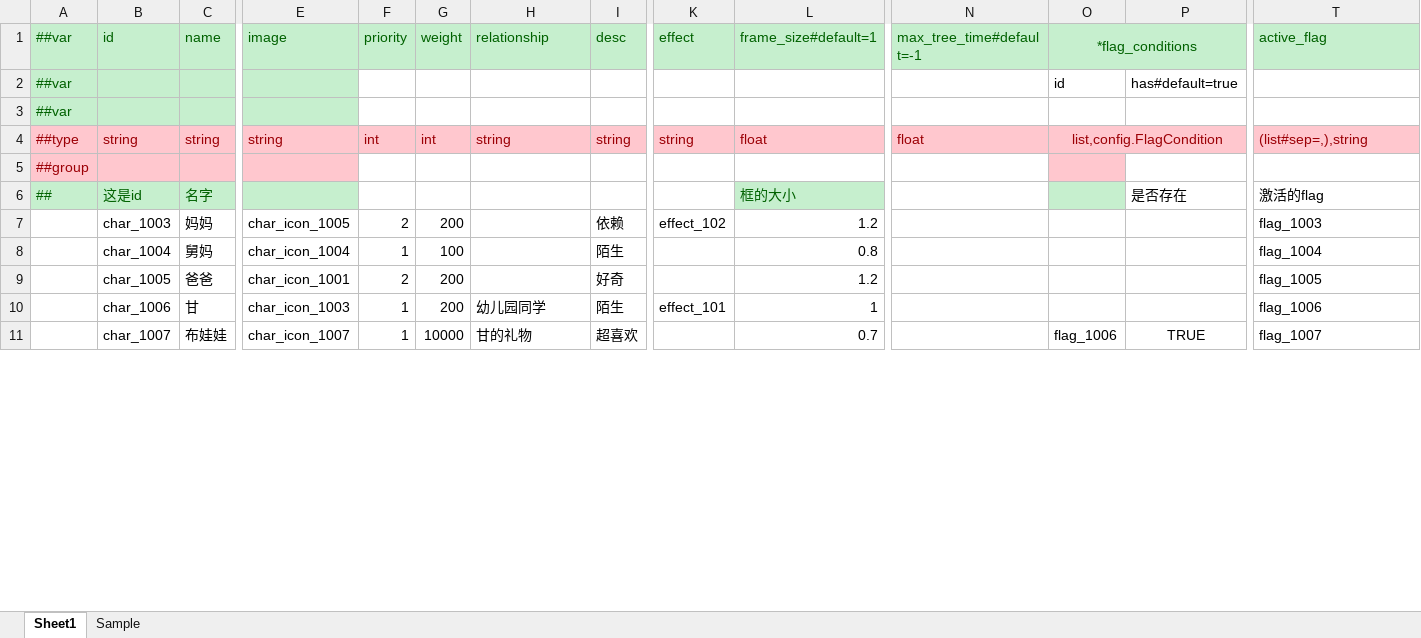
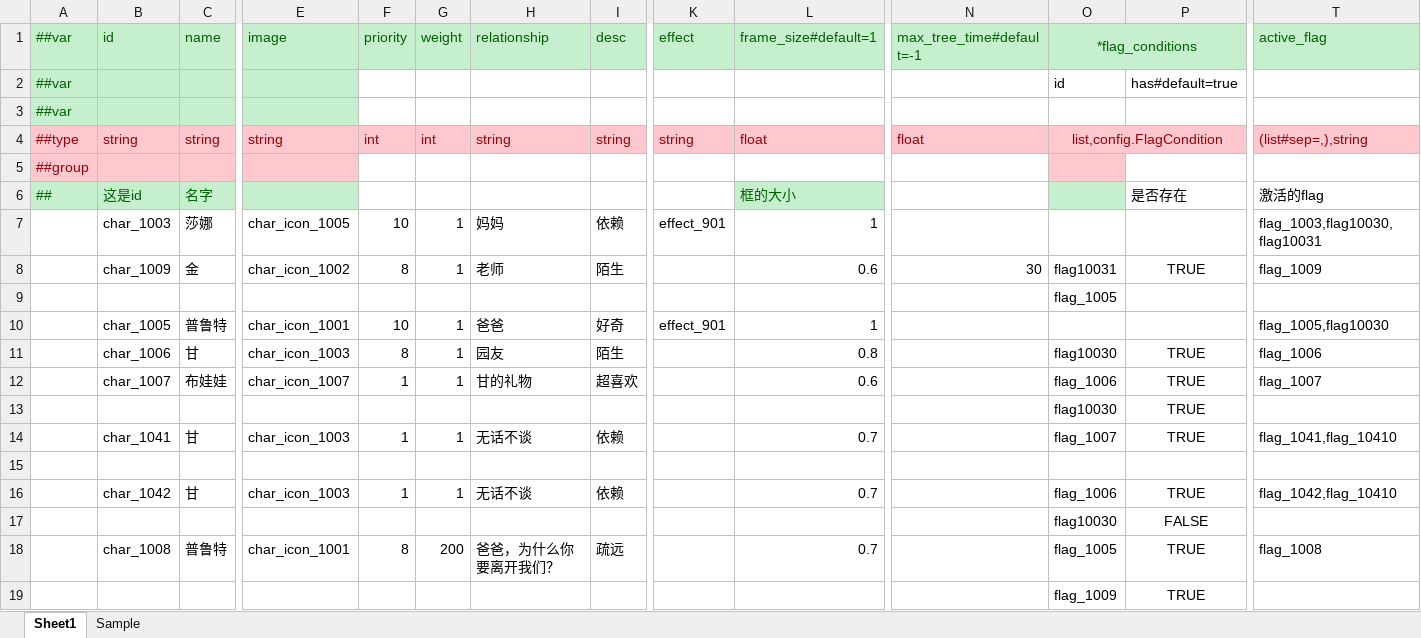
Before and after one commit to XJoshua/LifeSocialTree, an Excel workbook: LubanConfig/Datas/character.xlsx, sheet Sheet1, drawn as a sheet; only a part is shown, gaps mark what is left out; values as stored, in another font and other column widths than the file's, no borders; removed rows and columns are numbered as before the commit, all else as after; rows hold the shown columns only; the diff covers the shown part only; the diff names each change by its address in the sheet, - before the commit and + after, or states it on an @@ line.

```diff
--- a/LubanConfig/Datas/character.xlsx (sheet Sheet1)
+++ b/LubanConfig/Datas/character.xlsx (sheet Sheet1)
-C7 (name): 妈妈
+C7 (name): 莎娜
-F7 (priority): 2
+F7 (priority): 10
-G7 (weight): 200
+G7 (weight): 1
-H7 (relationship): (empty)
+H7 (relationship): 妈妈
-K7 (effect): effect_102
+K7 (effect): effect_901
-L7 (frame_size#default=1): 1.2
+L7 (frame_size#default=1): 1
-T7 (active_flag): flag_1003
+T7 (active_flag): flag_1003,flag10030,flag10031
-row 8:  | char_1004 | 舅妈 | char_icon_1004 | 1 | 100 |  | 陌生 |  | 0.8 |  |  |  | flag_1004
+row 8:  | char_1009 | 金 | char_icon_1002 | 8 | 1 | 老师 | 陌生 |  | 0.6 | 30 | flag10031 | TRUE | flag_1009
+row 9:  |  |  |  |  |  |  |  |  |  |  | flag_1005
-C10 (name): 爸爸
+C10 (name): 普鲁特
-F10 (priority): 2
+F10 (priority): 10
-G10:G11 (weight): 200
+G10:G11 (weight): 1
-H10 (relationship): (empty)
+H10 (relationship): 爸爸
-K10 (effect): (empty)
+K10 (effect): effect_901
-L10 (frame_size#default=1): 1.2
+L10 (frame_size#default=1): 1
-T10 (active_flag): flag_1005
+T10 (active_flag): flag_1005,flag10030
-F11 (priority): 1
+F11 (priority): 8
-H11 (relationship): 幼儿园同学
+H11 (relationship): 园友
-K11 (effect): effect_101
+K11 (effect): (empty)
-L11 (frame_size#default=1): 1
+L11 (frame_size#default=1): 0.8
-O11 (*flag_conditions): (empty)
+O11 (*flag_conditions): flag10030
-P11: (empty)
+P11: TRUE
-G12 (weight): 10000
+G12 (weight): 1
-L12 (frame_size#default=1): 0.7
+L12 (frame_size#default=1): 0.6
+row 13:  |  |  |  |  |  |  |  |  |  |  | flag10030 | TRUE
+row 14:  | char_1041 | 甘 | char_icon_1003 | 1 | 1 | 无话不谈 | 依赖 |  | 0.7 |  | flag_1007 | TRUE | flag_1041,flag_10410
+row 15: (empty)
+row 16:  | char_1042 | 甘 | char_icon_1003 | 1 | 1 | 无话不谈 | 依赖 |  | 0.7 |  | flag_1006 | TRUE | flag_1042,flag_10410
+row 17:  |  |  |  |  |  |  |  |  |  |  | flag10030 | FALSE
+row 18:  | char_1008 | 普鲁特 | char_icon_1001 | 8 | 200 | 爸爸，为什么你要离开我们？ | 疏远 |  | 0.7 |  | flag_1005 | TRUE | flag_1008
+row 19:  |  |  |  |  |  |  |  |  |  |  | flag_1009 | TRUE
```
Also changed, not shown: 7 added rows, 1 removed row and 32 edited cells elsewhere in this sheet, LubanConfig/Datas/base.xlsx, LubanConfig/Datas/effect.xlsx, 10 other files.
